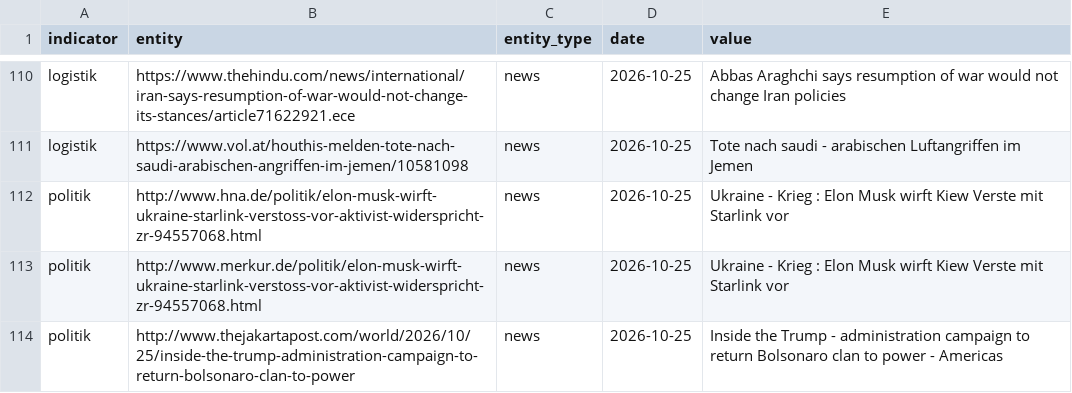
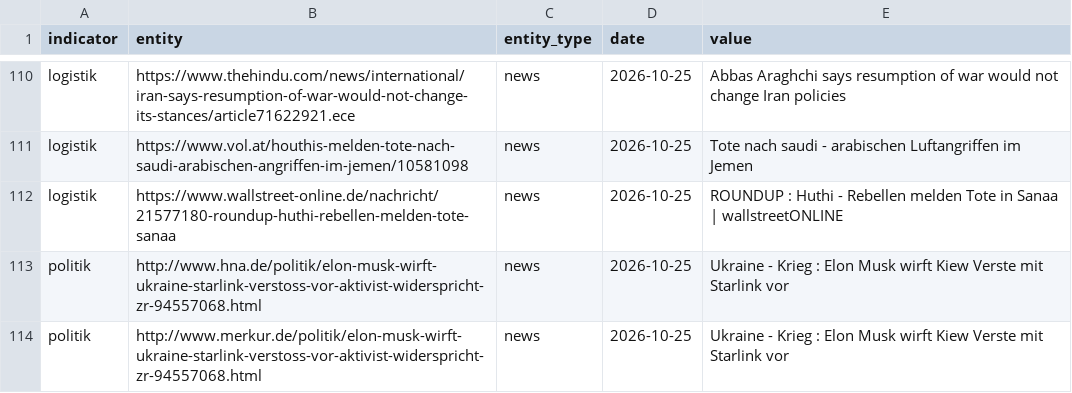
Before and after one commit to Delta6616/OneWorldInitiative, a CSV file: data/gdelt.csv, drawn as a sheet; only a part is shown, gaps mark what is left out; the shorter side is filled out with more unchanged rows; the diff names each change by its address in the sheet, - before the commit and + after, or states it on an @@ line.

```diff
--- a/data/gdelt.csv
+++ b/data/gdelt.csv
+row 112: logistik | https://www.wallstreet-online.de/nachricht/21577180-roundup-huthi-rebellen-melden-tote-sanaa | news | 2026-10-25 | ROUNDUP : Huthi - Rebellen melden Tote in Sanaa | wallstreetONLINE
```
Also changed, not shown: 6 other files.
